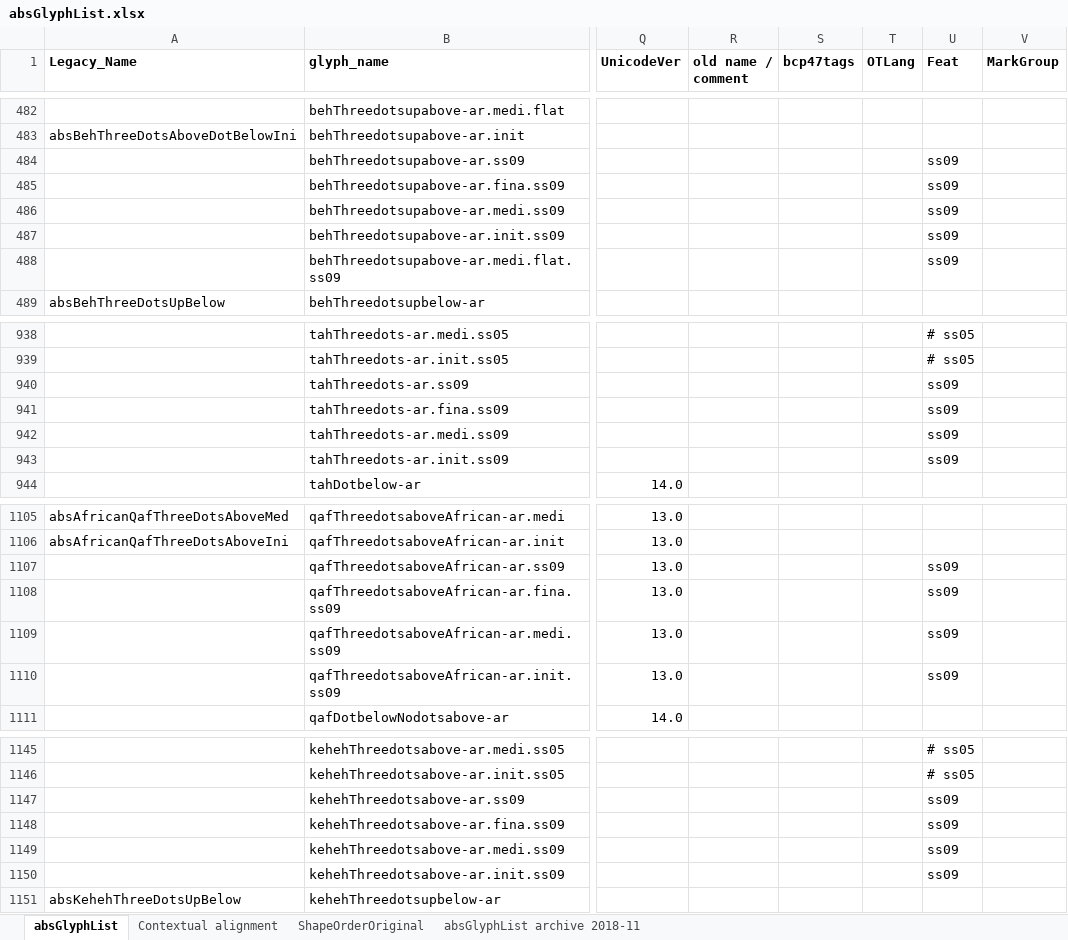
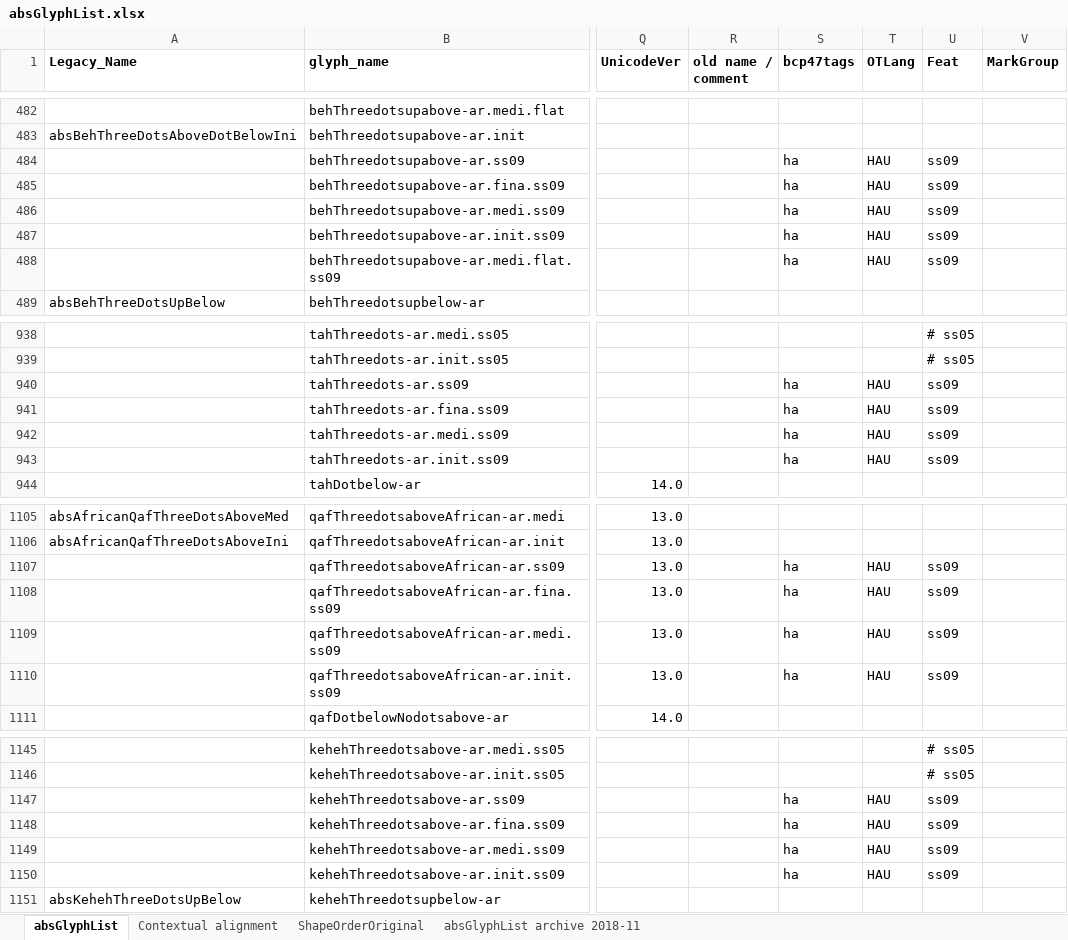
Before and after one commit to silnrsi/font-arab-tools, an Excel workbook: absGlyphList/absGlyphList.xlsx, sheet absGlyphList, drawn as a sheet; only a part is shown, gaps mark what is left out; values as stored, in another font and other column widths than the file's, no borders; charts and pictures not drawn; the diff covers the shown part only; the diff names each change by its address in the sheet, - before the commit and + after, or states it on an @@ line.

```diff
--- a/absGlyphList/absGlyphList.xlsx (sheet absGlyphList)
+++ b/absGlyphList/absGlyphList.xlsx (sheet absGlyphList)
-S484:S488 (bcp47tags): (empty)
+S484:S488 (bcp47tags): ha
-T484:T488 (OTLang): (empty)
+T484:T488 (OTLang): HAU
-S940:S943 (bcp47tags): (empty)
+S940:S943 (bcp47tags): ha
-T940:T943 (OTLang): (empty)
+T940:T943 (OTLang): HAU
-S1107:S1110 (bcp47tags): (empty)
+S1107:S1110 (bcp47tags): ha
-T1107:T1110 (OTLang): (empty)
+T1107:T1110 (OTLang): HAU
-S1147:S1150 (bcp47tags): (empty)
+S1147:S1150 (bcp47tags): ha
-T1147:T1150 (OTLang): (empty)
+T1147:T1150 (OTLang): HAU
```
Also changed, not shown: 34 edited cells elsewhere in this sheet, 1 other file.
